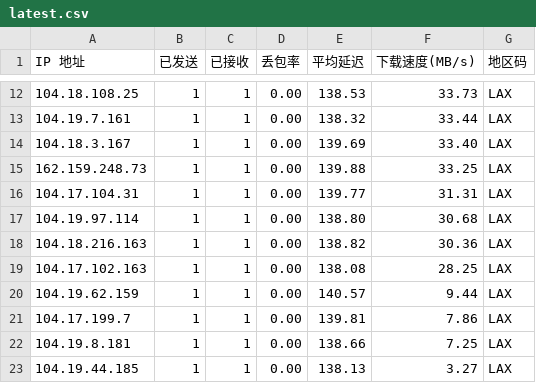
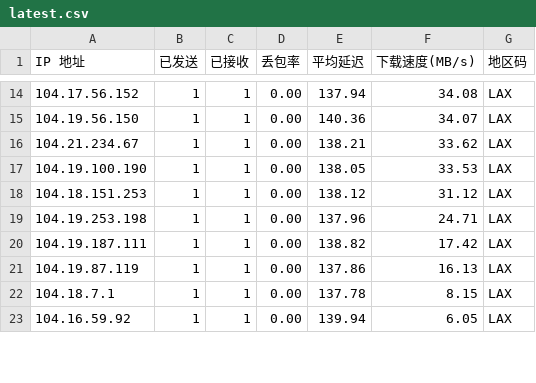
Before and after one commit to ahang39/router, a CSV file: latest.csv, drawn as a sheet; only a part is shown, gaps mark what is left out; the diff covers the shown part only.

```diff
--- a/latest.csv
+++ b/latest.csv
@@ -12,12 +14,10 @@ IP 地址,已发送,已接收,丢包率,平均延迟,下载速度(MB/s),地区
-104.18.108.25,1,1,0.00,138.53,33.73,LAX
-104.19.7.161,1,1,0.00,138.32,33.44,LAX
-104.18.3.167,1,1,0.00,139.69,33.40,LAX
-162.159.248.73,1,1,0.00,139.88,33.25,LAX
-104.17.104.31,1,1,0.00,139.77,31.31,LAX
-104.19.97.114,1,1,0.00,138.80,30.68,LAX
-104.18.216.163,1,1,0.00,138.82,30.36,LAX
-104.17.102.163,1,1,0.00,138.08,28.25,LAX
-104.19.62.159,1,1,0.00,140.57,9.44,LAX
-104.17.199.7,1,1,0.00,139.81,7.86,LAX
-104.19.8.181,1,1,0.00,138.66,7.25,LAX
-104.19.44.185,1,1,0.00,138.13,3.27,LAX
+104.17.56.152,1,1,0.00,137.94,34.08,LAX
+104.19.56.150,1,1,0.00,140.36,34.07,LAX
+104.21.234.67,1,1,0.00,138.21,33.62,LAX
+104.19.100.190,1,1,0.00,138.05,33.53,LAX
+104.18.151.253,1,1,0.00,138.12,31.12,LAX
+104.19.253.198,1,1,0.00,137.96,24.71,LAX
+104.19.187.111,1,1,0.00,138.82,17.42,LAX
+104.19.87.119,1,1,0.00,137.86,16.13,LAX
+104.18.7.1,1,1,0.00,137.78,8.15,LAX
+104.16.59.92,1,1,0.00,139.94,6.05,LAX
```
Also changed, not shown: 2 added rows, 1 removed row and 34 edited cells elsewhere in this file, 1 other file.
